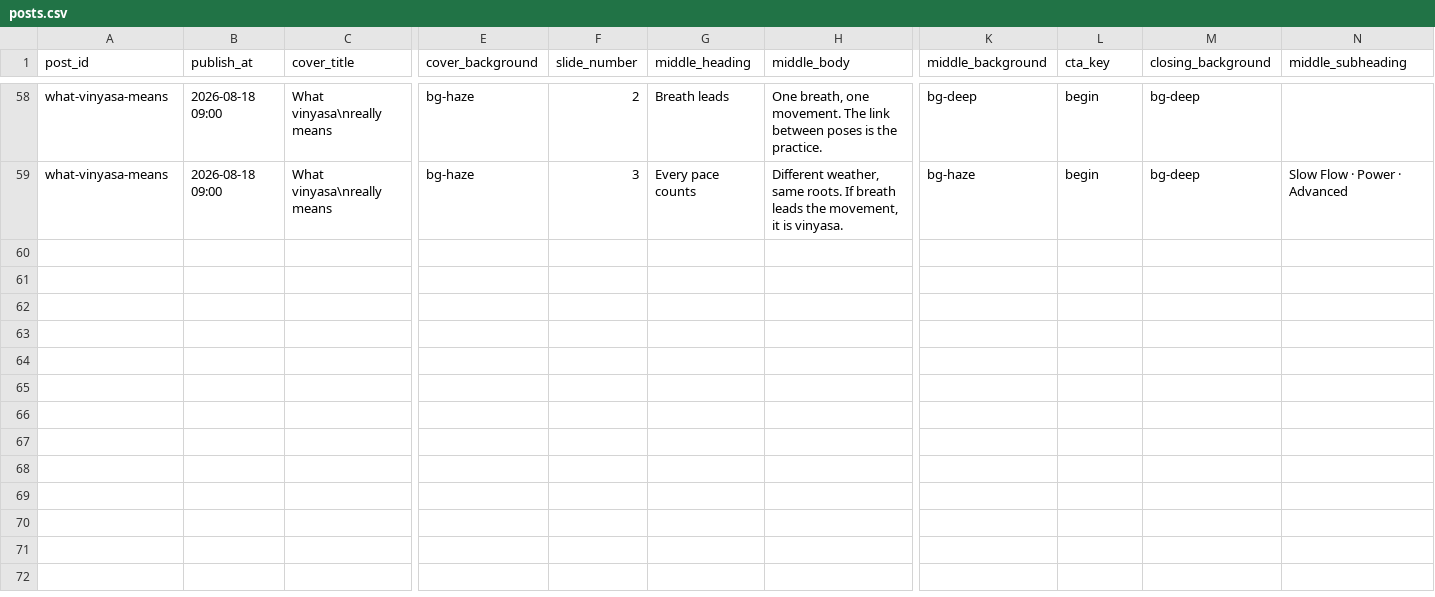
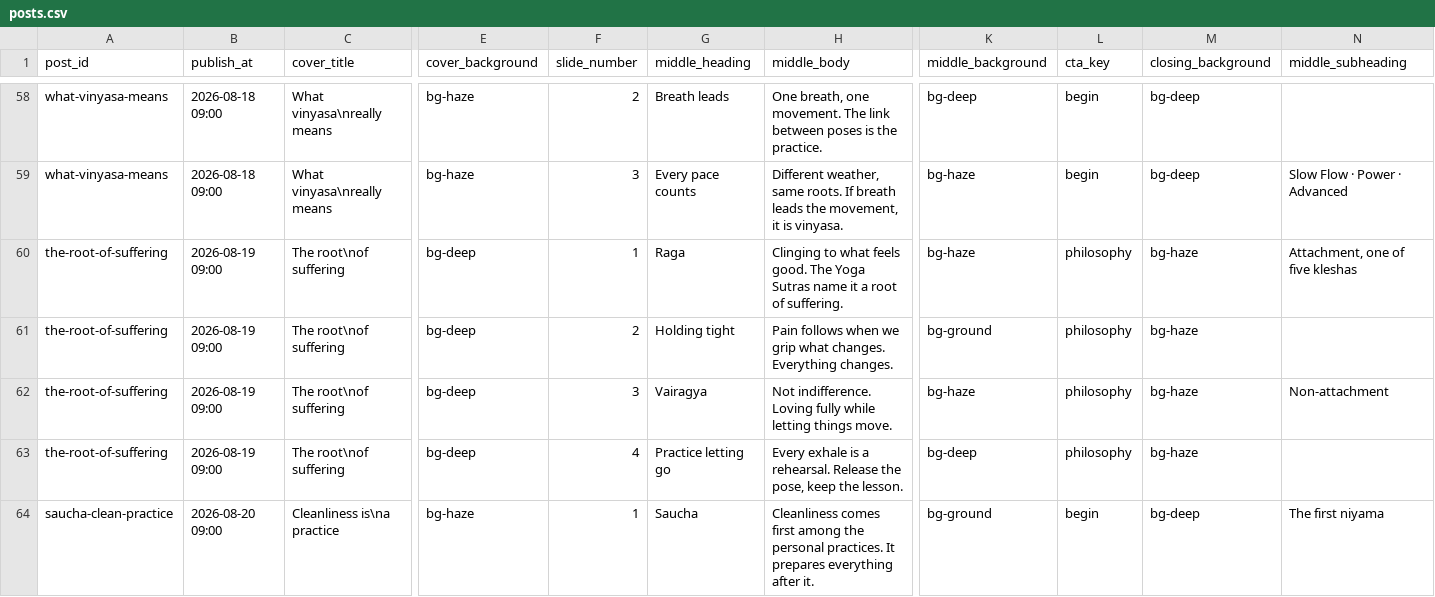
Before and after one commit to vestcounsel/twc.yoga, a CSV file: content/posts.csv, drawn as a sheet; only a part is shown, gaps mark what is left out; rows hold the shown columns only; the diff covers the shown part only; the diff names each change by its address in the sheet, - before the commit and + after, or states it on an @@ line.

```diff
--- a/content/posts.csv
+++ b/content/posts.csv
+row 60: the-root-of-suffering | 2026-08-19 09:00 | The root\nof suffering | bg-deep | 1 | Raga | Clinging to what feels good. The Yoga Sutras name it a root of suffering. | bg-haze | philosophy | bg-haze | Attachment, one of five kleshas
+row 61: the-root-of-suffering | 2026-08-19 09:00 | The root\nof suffering | bg-deep | 2 | Holding tight | Pain follows when we grip what changes. Everything changes. | bg-ground | philosophy | bg-haze
+row 62: the-root-of-suffering | 2026-08-19 09:00 | The root\nof suffering | bg-deep | 3 | Vairagya | Not indifference. Loving fully while letting things move. | bg-haze | philosophy | bg-haze | Non-attachment
+row 63: the-root-of-suffering | 2026-08-19 09:00 | The root\nof suffering | bg-deep | 4 | Practice letting go | Every exhale is a rehearsal. Release the pose, keep the lesson. | bg-deep | philosophy | bg-haze
+row 64: saucha-clean-practice | 2026-08-20 09:00 | Cleanliness is\na practice | bg-haze | 1 | Saucha | Cleanliness comes first among the personal practices. It prepares everything after it. | bg-ground | begin | bg-deep | The first niyama
```
Also changed, not shown: 14 added rows elsewhere in this file, 29 other files.
